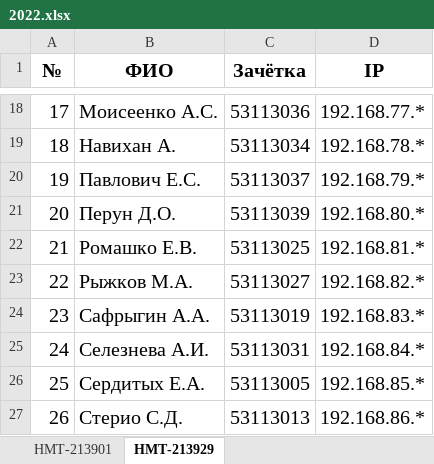
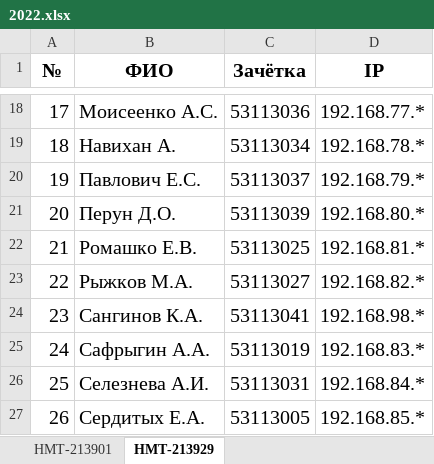
Before and after one commit to ukoloff/nets, an Excel workbook: register/2022.xlsx, sheet НМТ-213929, drawn as a sheet; only a part is shown, gaps mark what is left out; the shorter side is filled out with more unchanged rows; values as stored, in another font and other column widths than the file's, no borders; addresses are those after the commit; the diff names each change by its address in the sheet, - before the commit and + after, or states it on an @@ line.

Commit message:
Add user

```diff
--- a/register/2022.xlsx (sheet НМТ-213929)
+++ b/register/2022.xlsx (sheet НМТ-213929)
+row 24: 23 | Сангинов К.А. | 53113041 | 192.168.98.*
@@ column A (№) renumbered from row 25 down @@
```
